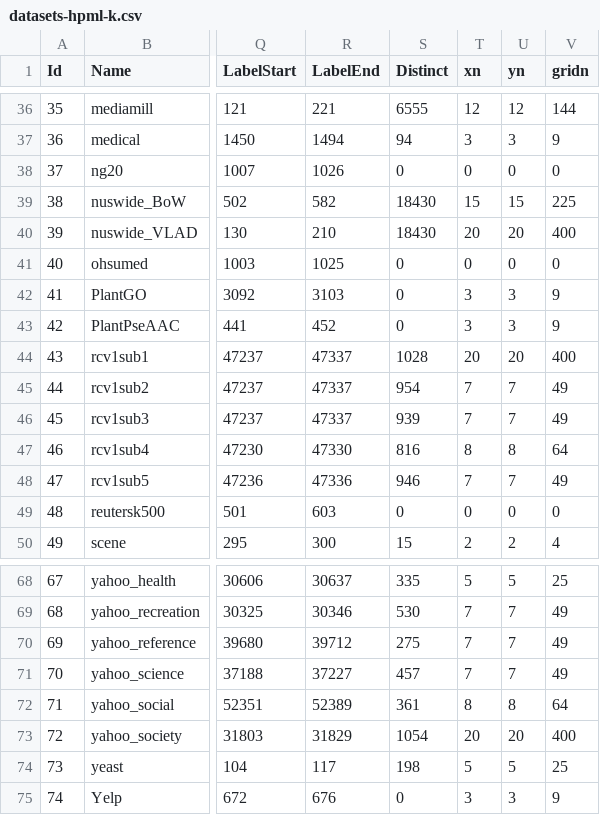
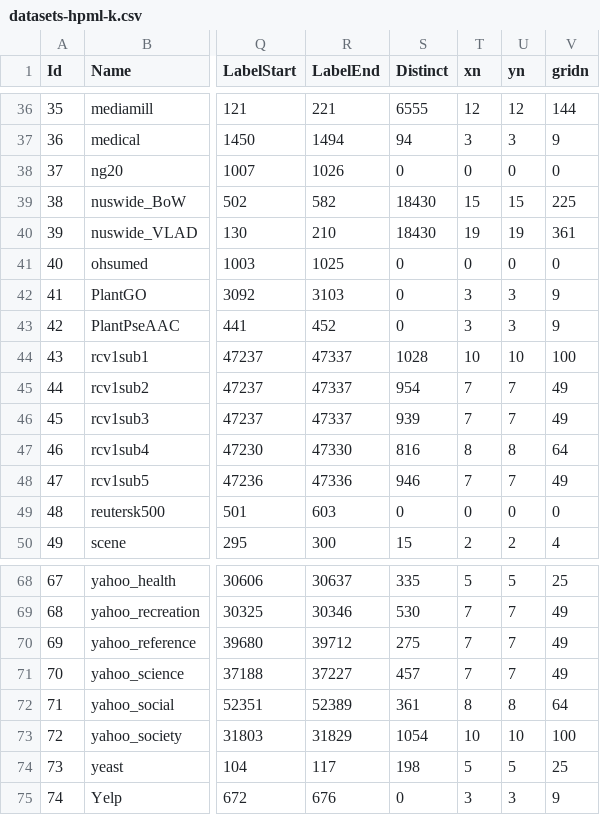
Before and after one commit to cissagatto/Best-Partition-Silhouete, a CSV file: datasets-hpml-k.csv, drawn as a sheet; only a part is shown, gaps mark what is left out; the diff names each change by its address in the sheet, - before the commit and + after, or states it on an @@ line.

Commit message:
Add files via upload

```diff
--- a/datasets-hpml-k.csv
+++ b/datasets-hpml-k.csv
-T40 (xn): 20
+T40 (xn): 19
-U40 (yn): 20
+U40 (yn): 19
-V40 (gridn): 400
+V40 (gridn): 361
-T44 (xn): 20
+T44 (xn): 10
-U44 (yn): 20
+U44 (yn): 10
-V44 (gridn): 400
+V44 (gridn): 100
-T73 (xn): 20
+T73 (xn): 10
-U73 (yn): 20
+U73 (yn): 10
-V73 (gridn): 400
+V73 (gridn): 100
```
